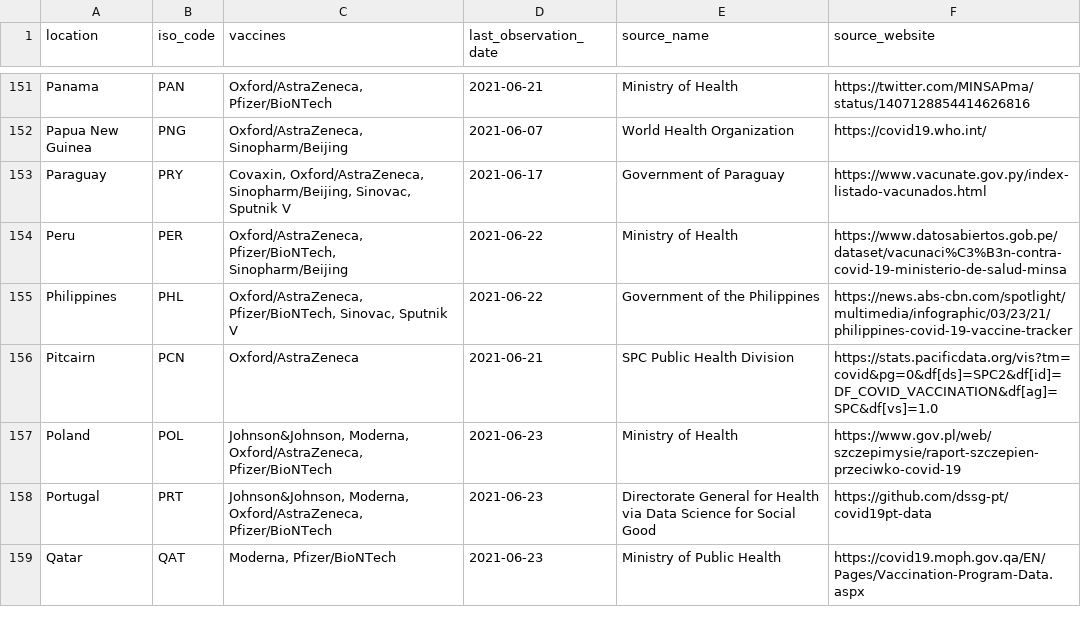
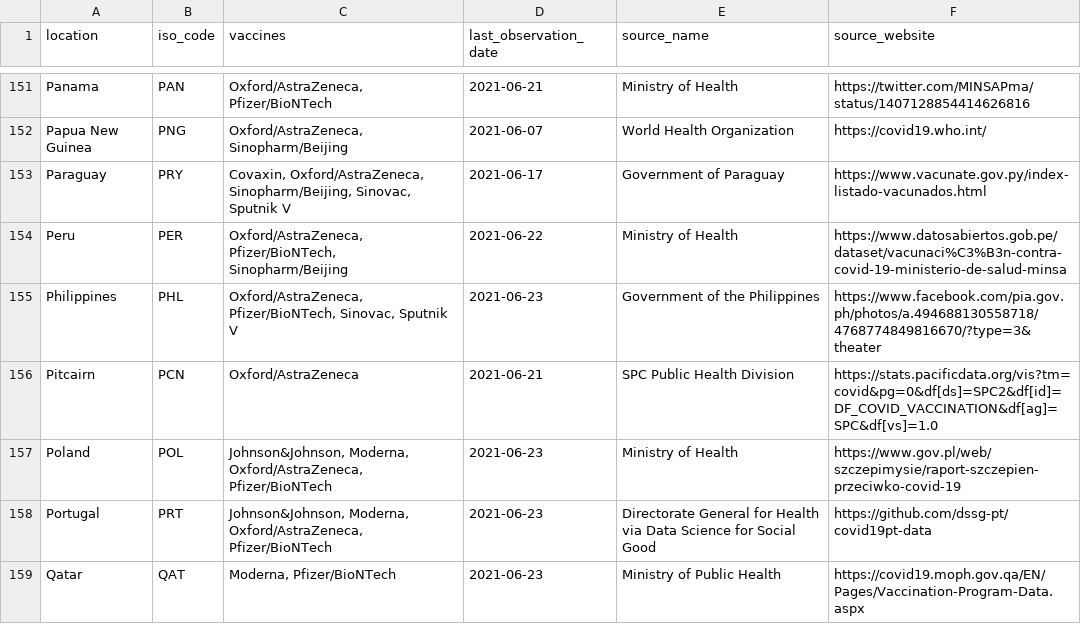
Before and after one commit to owid/covid-19-who, a CSV file: public/data/vaccinations/locations.csv, drawn as a sheet; only a part is shown, gaps mark what is left out.

Commit message:
Update locations.csv

```diff
--- a/public/data/vaccinations/locations.csv
+++ b/public/data/vaccinations/locations.csv
@@ -154,3 +154,3 @@ Paraguay,PRY,"Covaxin, Oxford/AstraZeneca, Sinopharm/Beijing, Sinovac, Sputnik V
 Peru,PER,"Oxford/AstraZeneca, Pfizer/BioNTech, Sinopharm/Beijing",2021-06-22,Ministry of Health,https://www.datosabiertos.gob.pe/dataset/vacunaci%C3%B3n-contra-covid-19-ministerio-de-salud-minsa
-Philippines,PHL,"Oxford/AstraZeneca, Pfizer/BioNTech, Sinovac, Sputnik V",2021-06-22,Government of the Philippines,https://news.abs-cbn.com/spotlight/multimedia/infographic/03/23/21/philippines-covid-19-vaccine-tracker
+Philippines,PHL,"Oxford/AstraZeneca, Pfizer/BioNTech, Sinovac, Sputnik V",2021-06-23,Government of the Philippines,https://www.facebook.com/pia.gov.ph/photos/a.494688130558718/4768774849816670/?type=3&theater
 Pitcairn,PCN,Oxford/AstraZeneca,2021-06-21,SPC Public Health Division,https://stats.pacificdata.org/vis?tm=covid&pg=0&df[ds]=SPC2&df[id]=DF_COVID_VACCINATION&df[ag]=SPC&df[vs]=1.0
```
